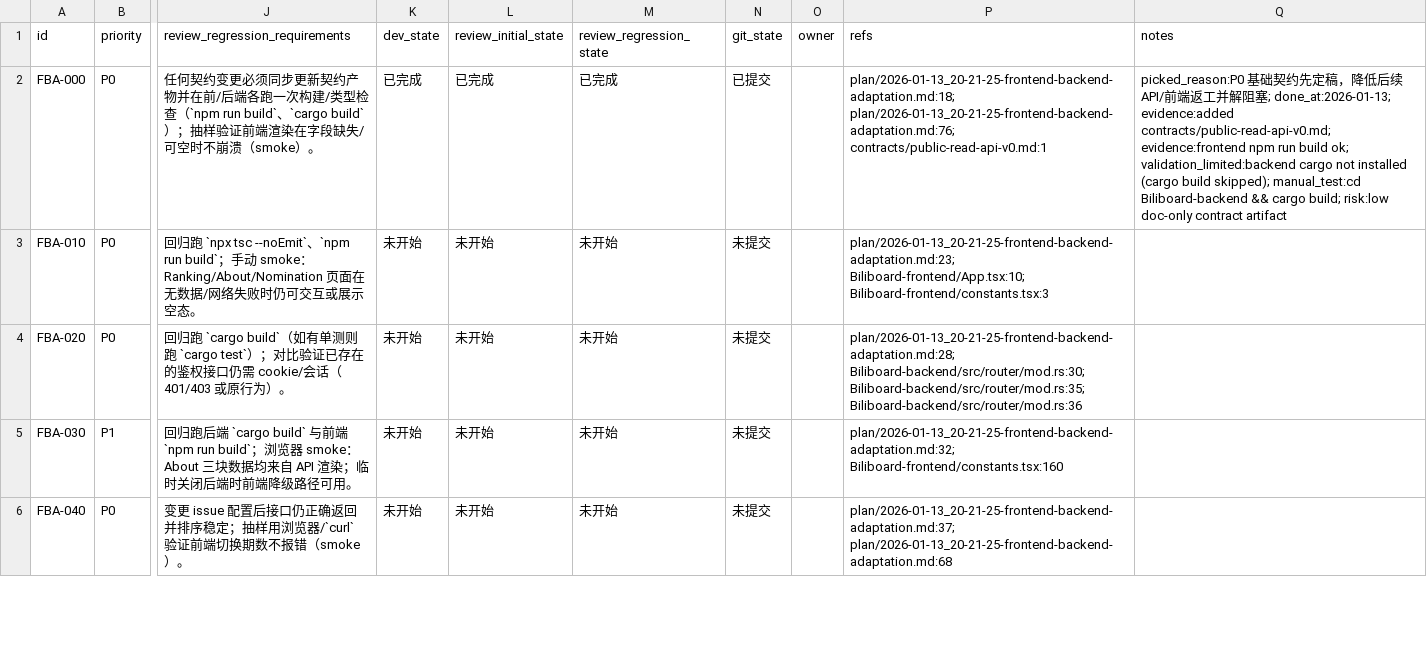
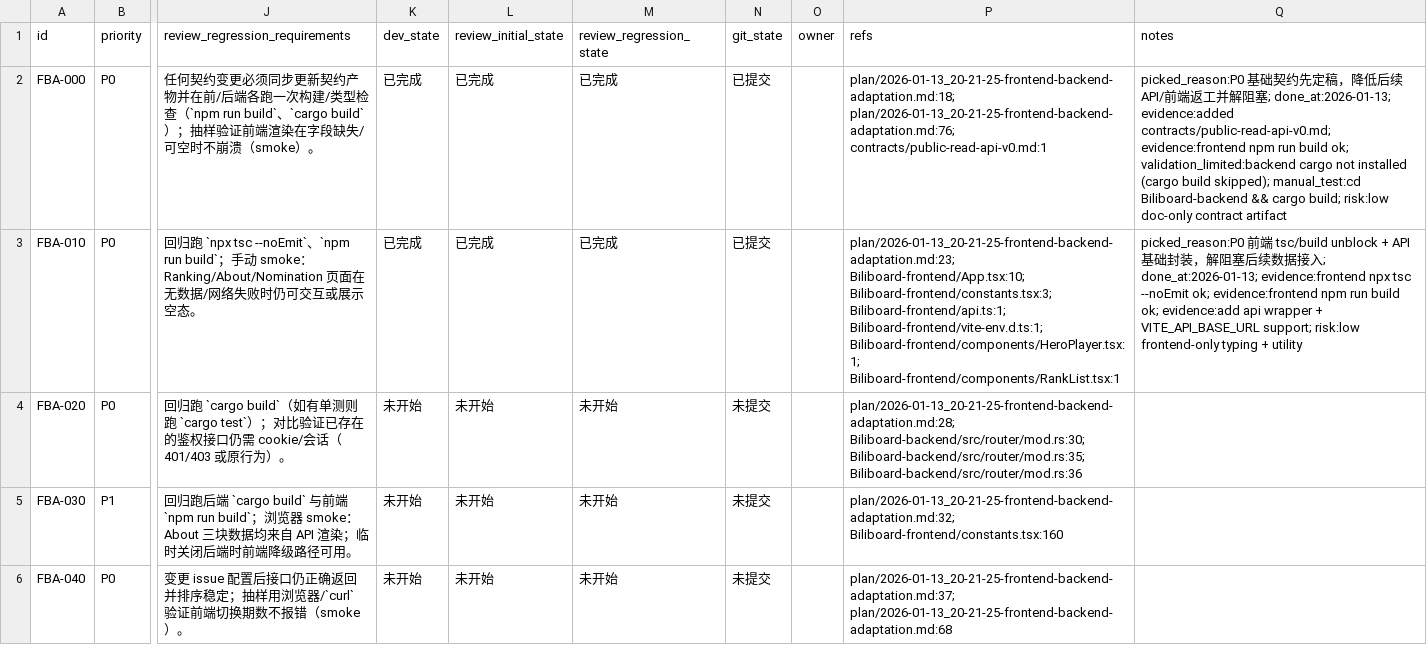
Before and after one commit to 1zero224/biliboard-deploy, a CSV file: issues/2026-01-13_20-34-38-frontend-backend-adaptation.csv, drawn as a sheet; only a part is shown, gaps mark what is left out; the diff names each change by its address in the sheet, - before the commit and + after, or states it on an @@ line.

Commit message:
[FBA-010] 前端接入前置整理（tsc/build unblock）

```diff
--- a/issues/2026-01-13_20-34-38-frontend-backend-adaptation.csv
+++ b/issues/2026-01-13_20-34-38-frontend-backend-adaptation.csv
-K3 (dev_state): 未开始
+K3 (dev_state): 已完成
-L3 (review_initial_state): 未开始
+L3 (review_initial_state): 已完成
-M3 (review_regression_state): 未开始
+M3 (review_regression_state): 已完成
-N3 (git_state): 未提交
+N3 (git_state): 已提交
-P3 (refs): plan/2026-01-13_20-21-25-frontend-backend-adaptation.md:23; Biliboard-frontend/App.tsx:10; Biliboard-frontend/constants.tsx:3
+P3 (refs): plan/2026-01-13_20-21-25-frontend-backend-adaptation.md:23; Biliboard-frontend/App.tsx:10; Biliboard-frontend/constants.tsx:3; Biliboard-frontend/api.ts:1; Biliboard-frontend/vite-env.d.ts:1; Biliboard-frontend/components/HeroPlayer.tsx:1; Biliboard-frontend/components/RankList.tsx:1
-Q3 (notes): (empty)
+Q3 (notes): picked_reason:P0 前端 tsc/build unblock + API 基础封装，解阻塞后续数据接入; done_at:2026-01-13; evidence:frontend npx tsc --noEmit ok; evidence:frontend npm run build ok; evidence:add api wrapper + VITE_API_BASE_URL support; risk:low frontend-only typing + utility
```
